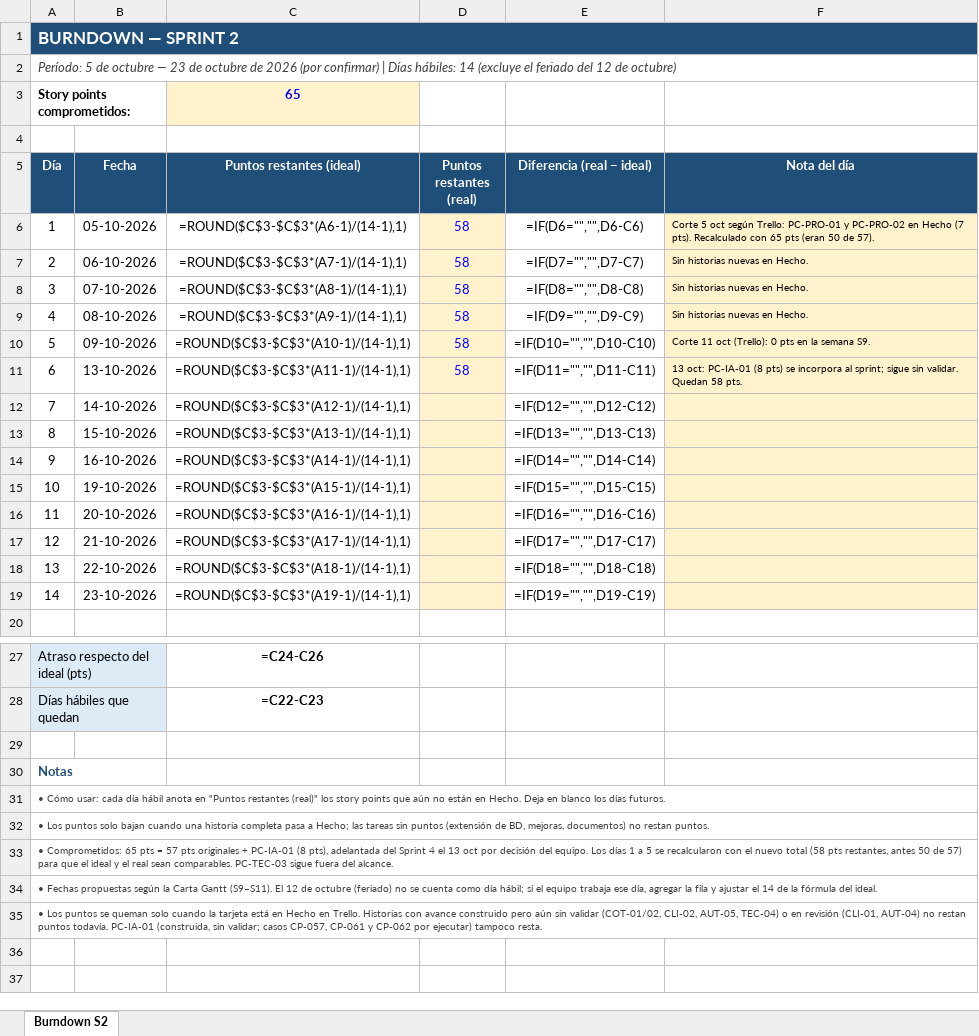
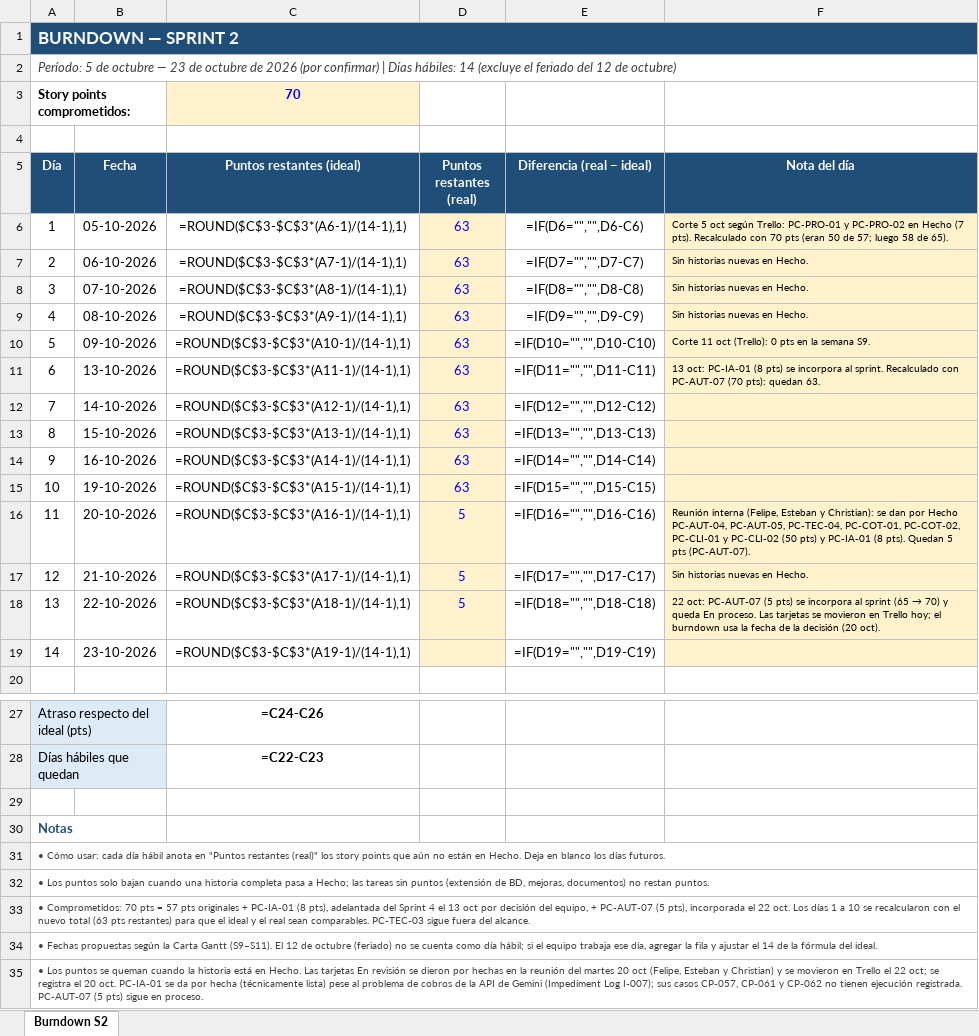
Before and after one commit to ChristianCuadra/capstone, an Excel workbook: Fase 2/Evidencias Proyecto/Evidencias de documentación/Sprint 2/Burndown-S2.xlsx, sheet Burndown S2, drawn as a sheet; only a part is shown, gaps mark what is left out; values as stored, in another font and other column widths than the file's, no borders; formulas without a stored value are shown as written; charts and pictures and conditional formats not drawn; the diff names each change by its address in the sheet, - before the commit and + after, or states it on an @@ line.

```diff
--- a/Fase 2/Evidencias Proyecto/Evidencias de documentación/Sprint 2/Burndown-S2.xlsx (sheet Burndown S2)
+++ b/Fase 2/Evidencias Proyecto/Evidencias de documentación/Sprint 2/Burndown-S2.xlsx (sheet Burndown S2)
-C3 (Puntos restantes (ideal)): 65
+C3 (Puntos restantes (ideal)): 70
-D6:D11 (Puntos restantes (real)): 58
+D6:D11 (Puntos restantes (real)): 63
-F6 (Nota del día): …Recalculado con 65 pts (eran 50 de 57).
+F6 (Nota del día): …Recalculado con 70 pts (eran 50 de 57; luego 58 de 65).
-F11 (Nota del día): …incorpora al sprint; sigue sin validar. Quedan 58 pts.
+F11 (Nota del día): …incorpora al sprint. Recalculado con PC-AUT-07 (70 pts): quedan 63.
-D12:D15 (Puntos restantes (real)): (empty)
+D12:D15 (Puntos restantes (real)): 63
-D16:D18 (Puntos restantes (real)): (empty)
+D16:D18 (Puntos restantes (real)): 5
-F16 (Nota del día): (empty)
+F16 (Nota del día): Reunión interna (Felipe, Esteban y Christian): se dan por Hecho PC-AUT-04, PC-AUT-05, PC-TEC-04, PC-COT-01, PC-COT-02, PC-CLI-01 y PC-CLI-02 (50 pts) y PC-IA-01 (8 pts). Quedan 5 pts (PC-AUT-07).
-F17 (Nota del día): (empty)
+F17 (Nota del día): Sin historias nuevas en Hecho.
@@ F18 (Nota del día): (empty) → 22 oct: PC-AUT-07 (5 pts) se incorpora al sprint (65 → 70) y queda En proceso. Las tarjetas se movieron en Trello hoy; el burndown usa la fecha de la decisión (20 oct). @@
-A33 (Día): • Comprometidos: 65 pts = 57 pts originales + PC-IA-01 (8 pts), adelantada del Sprint 4 el 13 oct por decisión del equipo. Los días 1 a 5 se recalcularon con el nuevo total (58 pts restantes, antes 50 de 57) para que…
+A33 (Día): • Comprometidos: 70 pts = 57 pts originales + PC-IA-01 (8 pts), adelantada del Sprint 4 el 13 oct por decisión del equipo, + PC-AUT-07 (5 pts), incorporada el 22 oct. Los días 1 a 10 se recalcularon con el nuevo total (63 pts restantes) para que…
-A35 (Día): …se queman solo cuando la tarjeta está en Hecho en Trello. Historias con avance construido pero aún sin validar (COT-01/02, CLI-02, AUT-05, TEC-04) o en revisión (CLI-01, AUT-04) no restan puntos todavía. PC-IA-01 (construida, sin validar; casos CP-057, CP-061 y CP-062 por ejecutar) tampoco resta.
+A35 (Día): …se queman cuando la historia está en Hecho. Las tarjetas En revisión se dieron por hechas en la reunión del martes 20 oct (Felipe, Esteban y Christian) y se movieron en Trello el 22 oct; se registra el 20 oct. PC-IA-01 se da por hecha (técnicamente lista) pese al problema de cobros de la API de Gemini (Impediment Log I-007); sus casos CP-057, CP-061 y CP-062 no tienen ejecución registrada. PC-AUT-07 (5 pts) sigue en proceso.
```
Also changed, not shown: Fase 2/Evidencias Proyecto/Evidencias de documentación/Sprint 2/Impediment-Log-S2.xlsx, Fase 2/Evidencias Proyecto/Evidencias de documentación/Sprint 2/Kanban-Board-S2.xlsx, 2 other files.
